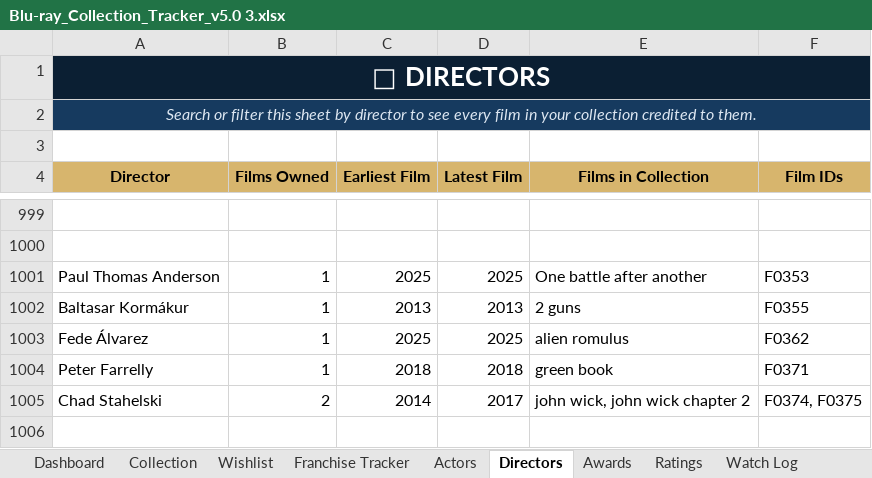
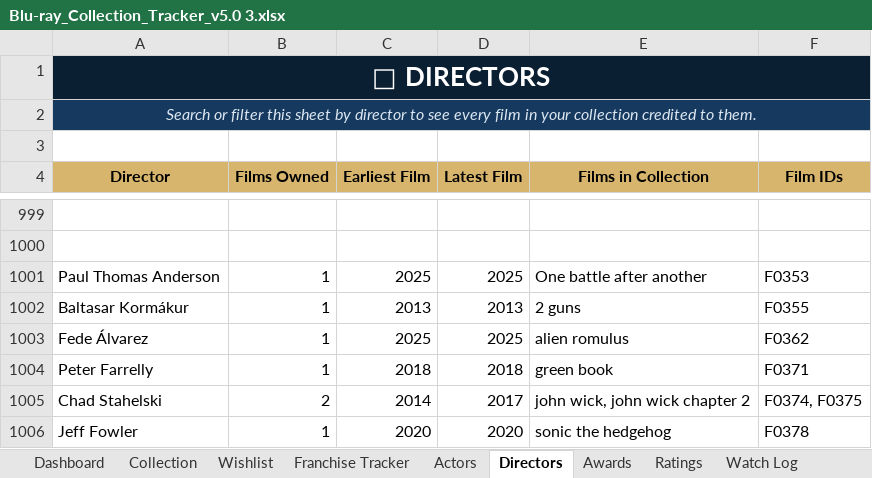
Before and after one commit to tingonting/Blu-ray-tracker, an Excel workbook: Blu-ray_Collection_Tracker_v5.0 3.xlsx, sheet Directors, drawn as a sheet; only a part is shown, gaps mark what is left out; values as stored, in another font and other column widths than the file's, no borders; the diff names each change by its address in the sheet, - before the commit and + after, or states it on an @@ line.

```diff
--- a/Blu-ray_Collection_Tracker_v5.0 3.xlsx (sheet Directors)
+++ b/Blu-ray_Collection_Tracker_v5.0 3.xlsx (sheet Directors)
+row 1006: Jeff Fowler | 1 | 2020 | 2020 | sonic the hedgehog | F0378
```
Also changed, not shown: sheet Actors, sheet Collection.
